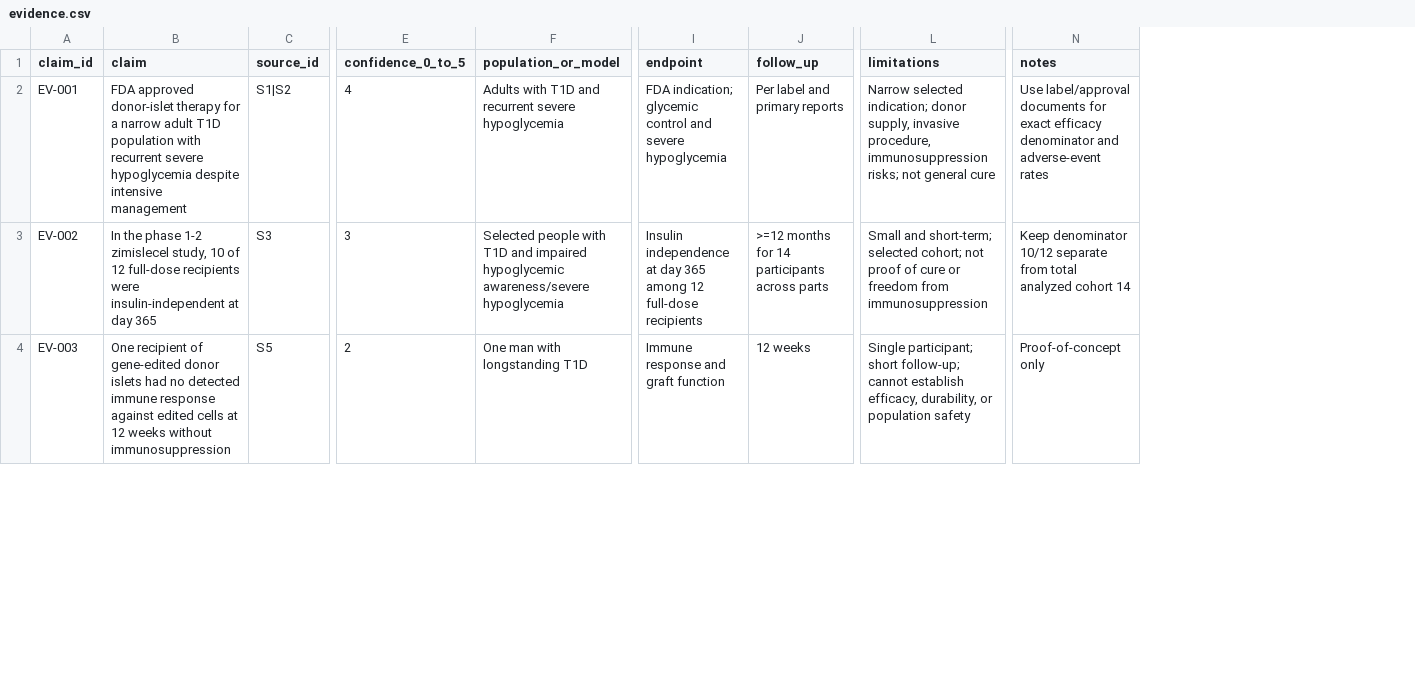
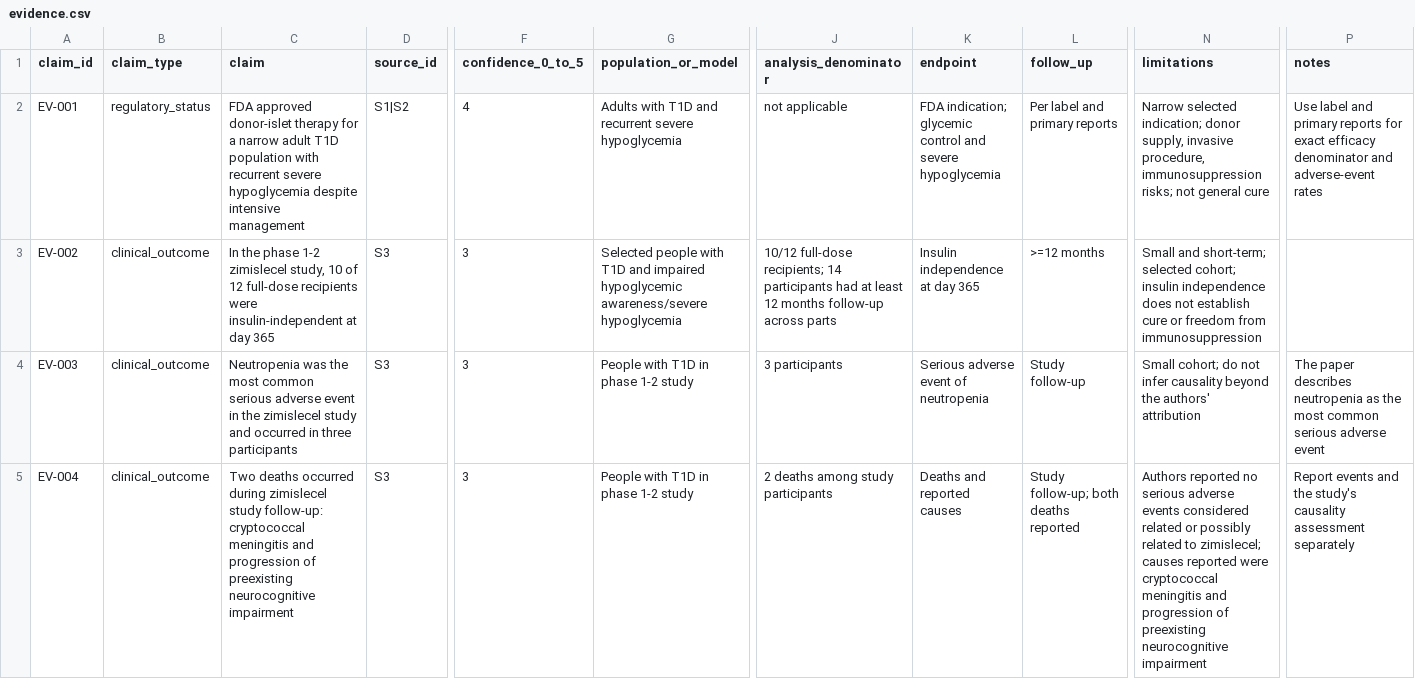
Before and after one commit to aditmer/type1-diabetes-cure-research, a CSV file: data/evidence.csv, drawn as a sheet; only a part is shown, gaps mark what is left out; addresses are those after the commit; rows hold the shown columns only; the diff covers the shown part only; the diff names each change by its address in the sheet, - before the commit and + after, or states it on an @@ line.

Commit message:
Add sourced safety findings and tracker integrity checks

```diff
--- a/data/evidence.csv
+++ b/data/evidence.csv
+column B (claim_type), rows 2-4: regulatory_status | clinical_outcome | clinical_outcome
+column J (analysis_denominator), rows 2-4: not applicable | 10/12 full-dose recipients; 14 participants had at least 12 months follow-up across parts | 3 participants
-P2 (notes): Use label/approval documents for exact…
+P2 (notes): Use label and primary reports for exact…
-K3 (endpoint): …day 365 among 12 full-dose recipients
+K3 (endpoint): …day 365
-L3 (follow_up): >=12 months for 14 participants across parts
+L3 (follow_up): >=12 months
-N3 (limitations): …selected cohort; not proof of cure or…
+N3 (limitations): …selected cohort; insulin independence does not establish cure or…
-P3 (notes): Keep denominator 10/12 separate from total analyzed cohort 14
+P3 (notes): (empty)
-C4 (claim): One recipient of gene-edited donor islets had no detected immune response against edited cells at 12 weeks without immunosuppression
+C4 (claim): Neutropenia was the most common serious adverse event in the zimislecel study and occurred in three participants
-D4 (source_id): S5
+D4 (source_id): S3
-F4 (confidence_0_to_5): 2
+F4 (confidence_0_to_5): 3
-G4 (population_or_model): One man with longstanding T1D
+G4 (population_or_model): People with T1D in phase 1-2 study
-K4 (endpoint): Immune response and graft function
+K4 (endpoint): Serious adverse event of neutropenia
-L4 (follow_up): 12 weeks
+L4 (follow_up): Study follow-up
-N4 (limitations): Single participant; short follow-up; cannot establish efficacy, durability, or population safety
+N4 (limitations): Small cohort; do not infer causality beyond the authors' attribution
-P4 (notes): Proof-of-concept only
+P4 (notes): The paper describes neutropenia as the most common serious adverse event
+row 5: EV-004 | clinical_outcome | Two deaths occurred during zimislecel study follow-up: cryptococcal meningitis and progression of preexisting neurocognitive impairment | S3 | 3 | People with T1D in phase 1-2 study | 2 deaths among study participants | Deaths and reported causes | Study follow-up; both deaths reported | Authors reported no serious adverse events considered related or possibly related to zimislecel; causes reported were cryptococcal meningitis and progression of preexisting neurocognitive impairment | Report events and the study's causality assessment separately
```
Also changed, not shown: 2 added rows and 4 edited cells elsewhere in this file, data/trials.csv, 10 other files.
